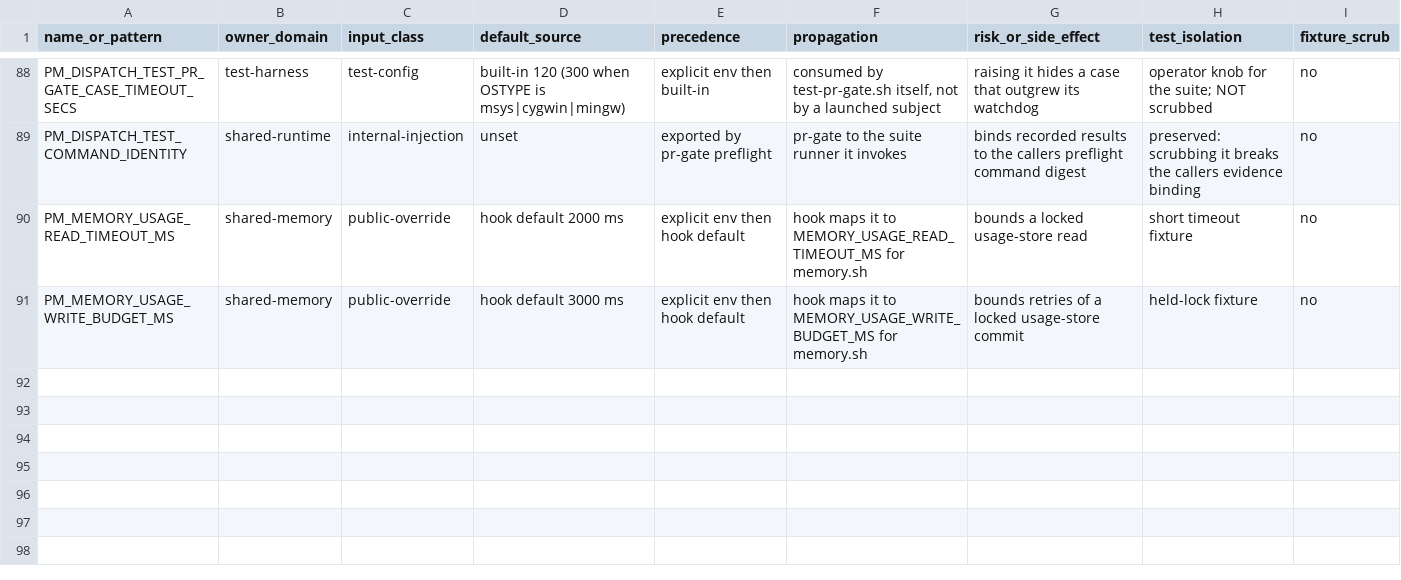
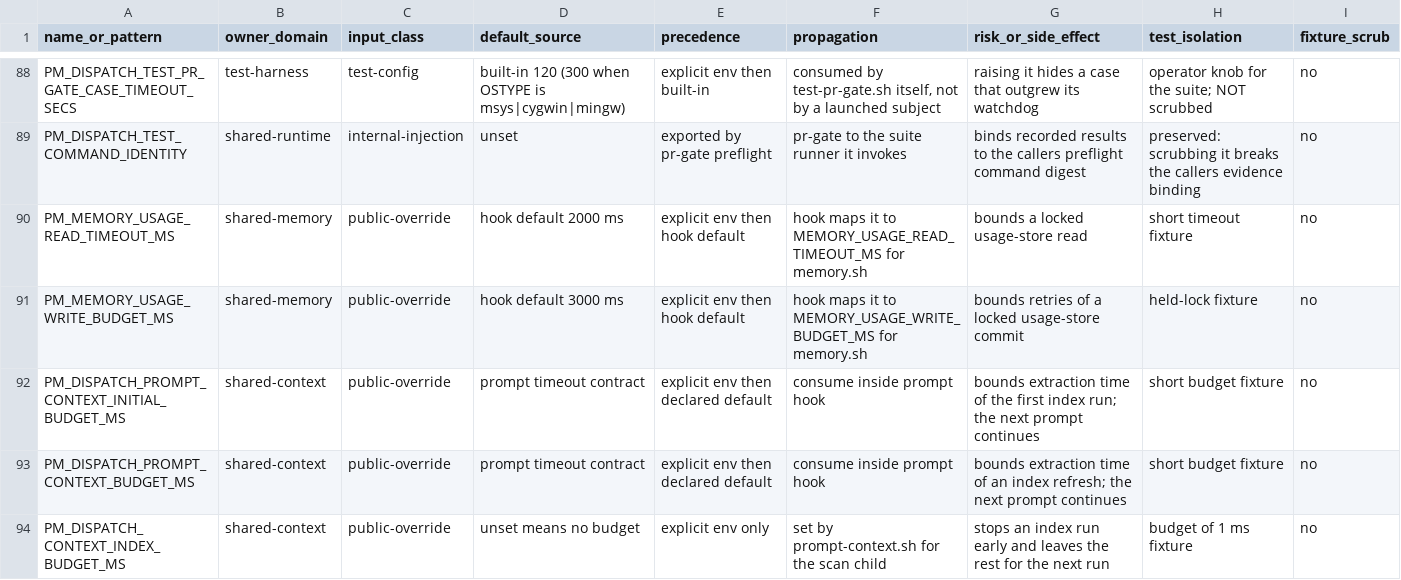
Before and after one commit to screenleon/pm-dispatch, a TSV file: docs/architecture/script-variable-inventory.tsv, drawn as a sheet; only a part is shown, gaps mark what is left out; the diff names each change by its address in the sheet, - before the commit and + after, or states it on an @@ line.

```diff
--- a/docs/architecture/script-variable-inventory.tsv
+++ b/docs/architecture/script-variable-inventory.tsv
+row 92: PM_DISPATCH_PROMPT_CONTEXT_INITIAL_BUDGET_MS | shared-context | public-override | prompt timeout contract | explicit env then declared default | consume inside prompt hook | bounds extraction time of the first index run; the next prompt continues | short budget fixture | no
+row 93: PM_DISPATCH_PROMPT_CONTEXT_BUDGET_MS | shared-context | public-override | prompt timeout contract | explicit env then declared default | consume inside prompt hook | bounds extraction time of an index refresh; the next prompt continues | short budget fixture | no
+row 94: PM_DISPATCH_CONTEXT_INDEX_BUDGET_MS | shared-context | public-override | unset means no budget | explicit env only | set by prompt-context.sh for the scan child | stops an index run early and leaves the rest for the next run | budget of 1 ms fixture | no
```
Also changed, not shown: docs/architecture/script-variable-consumers.tsv, 8 other files.
